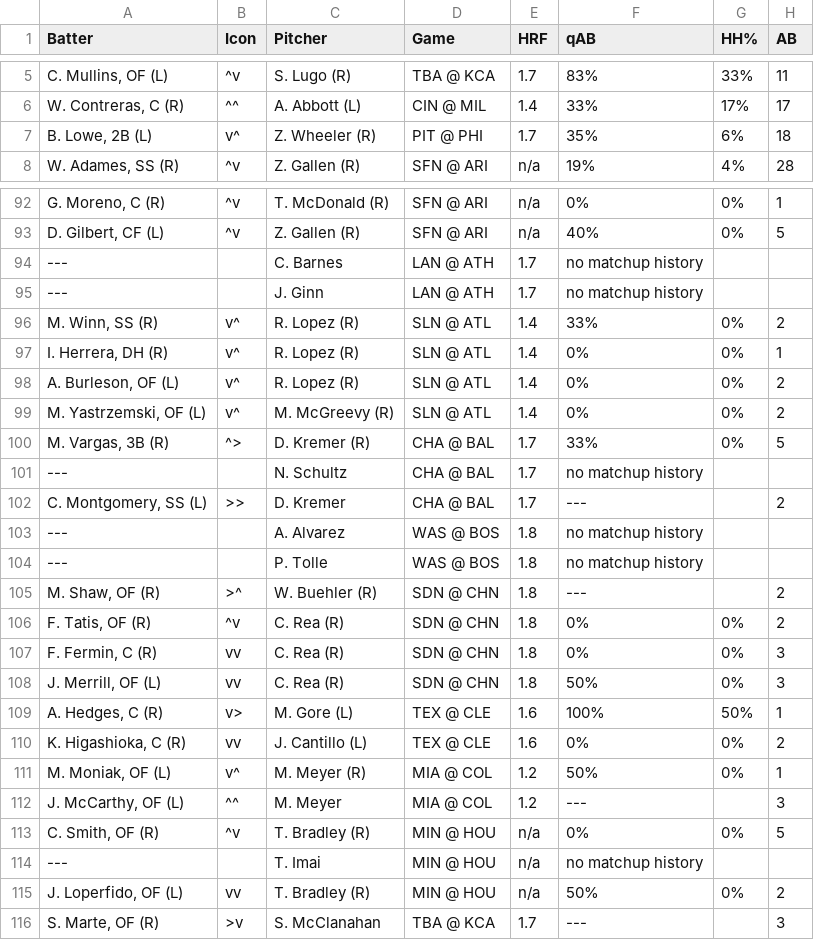
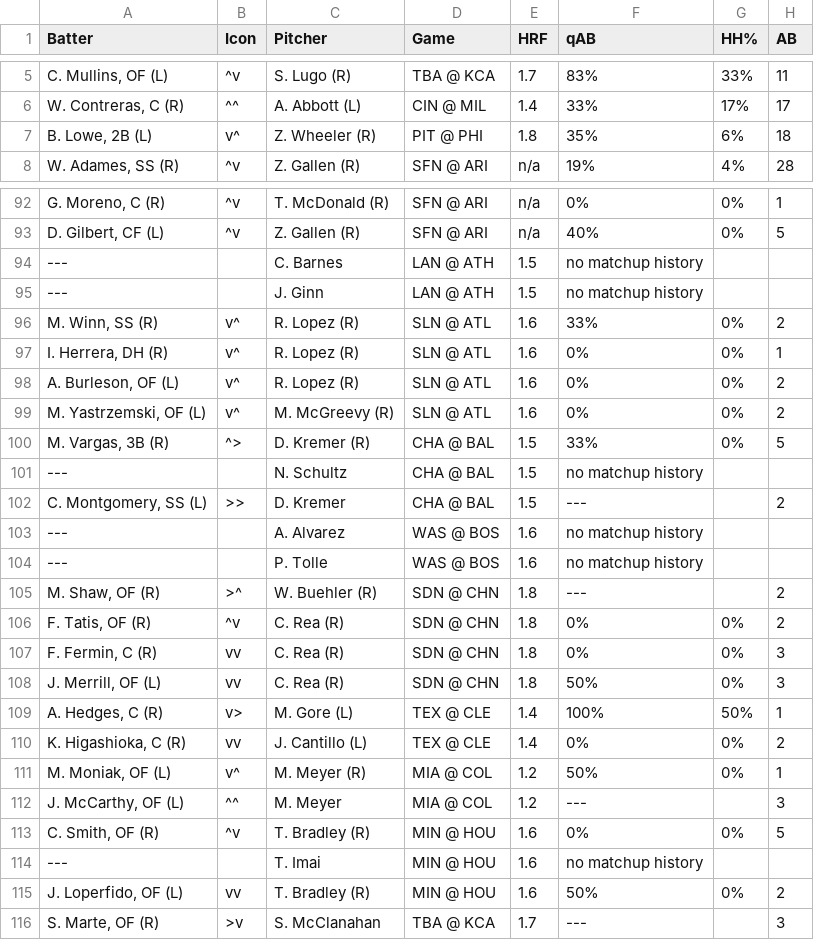
Before and after one commit to lgdsbrand/MLB-Hitters-Hub, a CSV file: backend/bvp_full.csv, drawn as a sheet; only a part is shown, gaps mark what is left out; the diff covers the shown part only; the diff names each change by its address in the sheet, - before the commit and + after, or states it on an @@ line.

```diff
--- a/backend/bvp_full.csv
+++ b/backend/bvp_full.csv
-E7 (HRF): 1.7
+E7 (HRF): 1.8
-E94:E95 (HRF): 1.7
+E94:E95 (HRF): 1.5
-E96:E99 (HRF): 1.4
+E96:E99 (HRF): 1.6
-E100:E102 (HRF): 1.7
+E100:E102 (HRF): 1.5
-E103:E104 (HRF): 1.8
+E103:E104 (HRF): 1.6
-E109:E110 (HRF): 1.6
+E109:E110 (HRF): 1.4
-E113:E115 (HRF): n/a
+E113:E115 (HRF): 1.6
```
Also changed, not shown: 30 edited cells elsewhere in this file, backend/hit_pred_full.csv, backend/hr_pred_full.csv, 1 other file.
